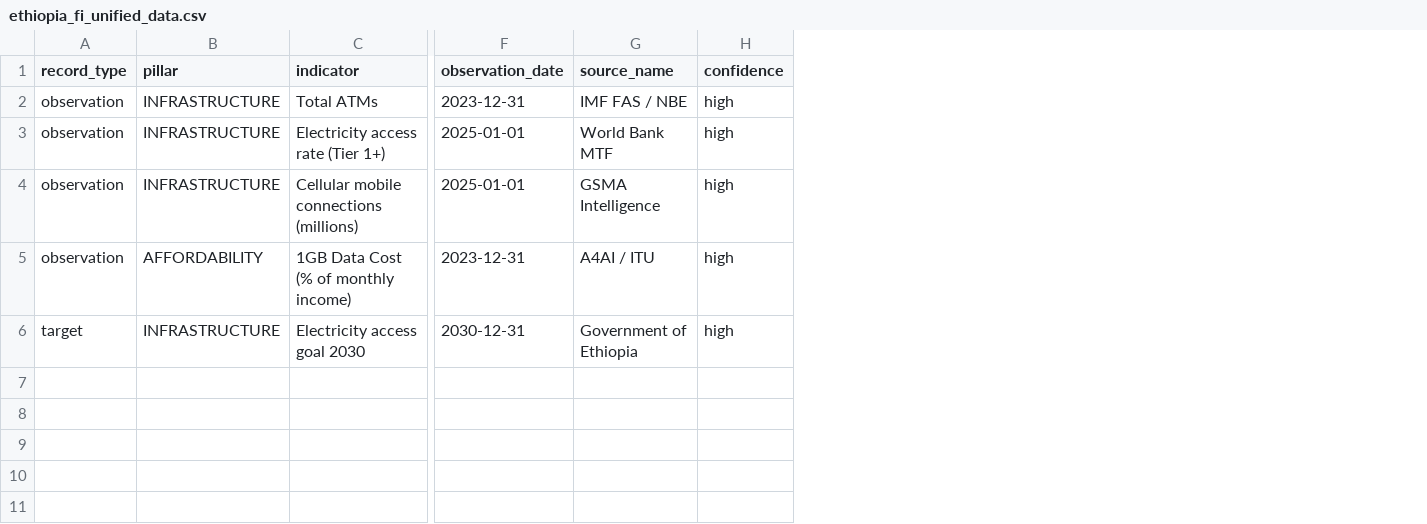
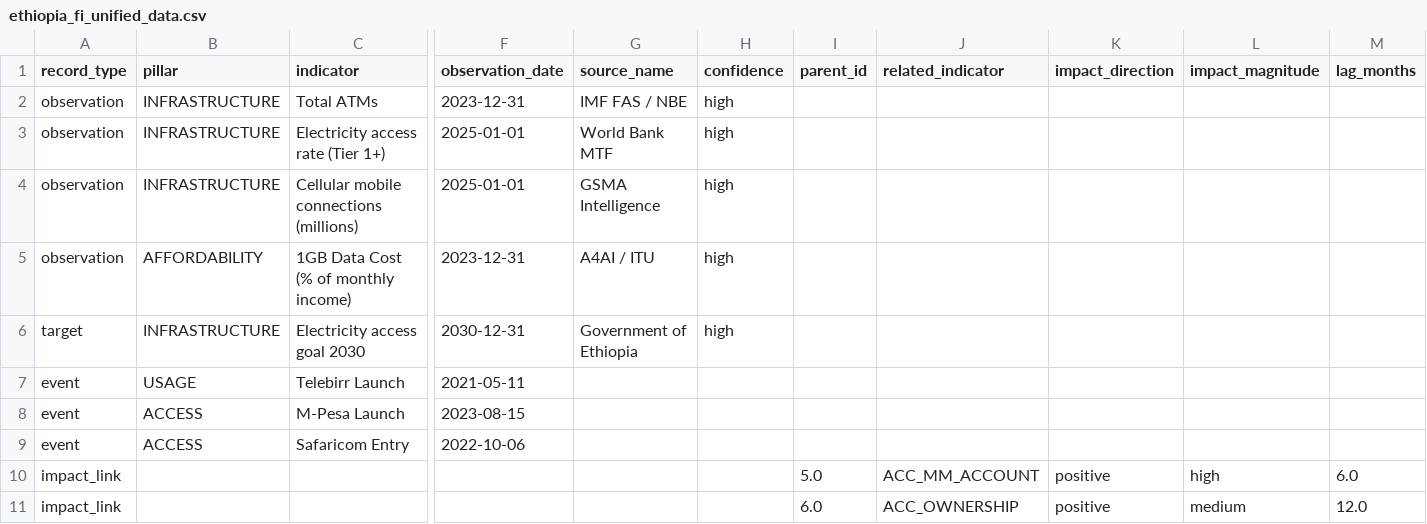
Before and after one commit to Hermi-101/ethiopia-fi-forecast, a CSV file: data/raw/ethiopia_fi_unified_data.csv, drawn as a sheet; only a part is shown, gaps mark what is left out; rows hold the shown columns only; the diff names each change by its address in the sheet, - before the commit and + after, or states it on an @@ line.

Commit message:
model: implement association matrix and validate against Telebirr historical growth

```diff
--- a/data/raw/ethiopia_fi_unified_data.csv
+++ b/data/raw/ethiopia_fi_unified_data.csv
+column I (parent_id), empty
+column J (related_indicator), empty
+column K (impact_direction), empty
+column L (impact_magnitude), empty
+column M (lag_months), empty
+row 7: event | USAGE | Telebirr Launch | 2021-05-11
+row 8: event | ACCESS | M-Pesa Launch | 2023-08-15
+row 9: event | ACCESS | Safaricom Entry | 2022-10-06
+row 10: impact_link |  |  |  |  |  | 5.0 | ACC_MM_ACCOUNT | positive | high | 6.0
+row 11: impact_link |  |  |  |  |  | 6.0 | ACC_OWNERSHIP | positive | medium | 12.0
```
Also changed, not shown: 2 other files.
